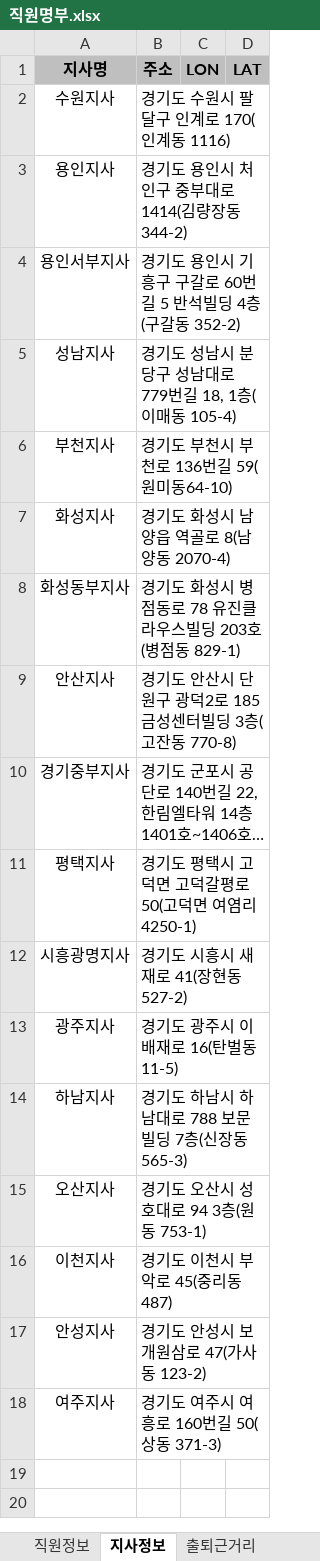
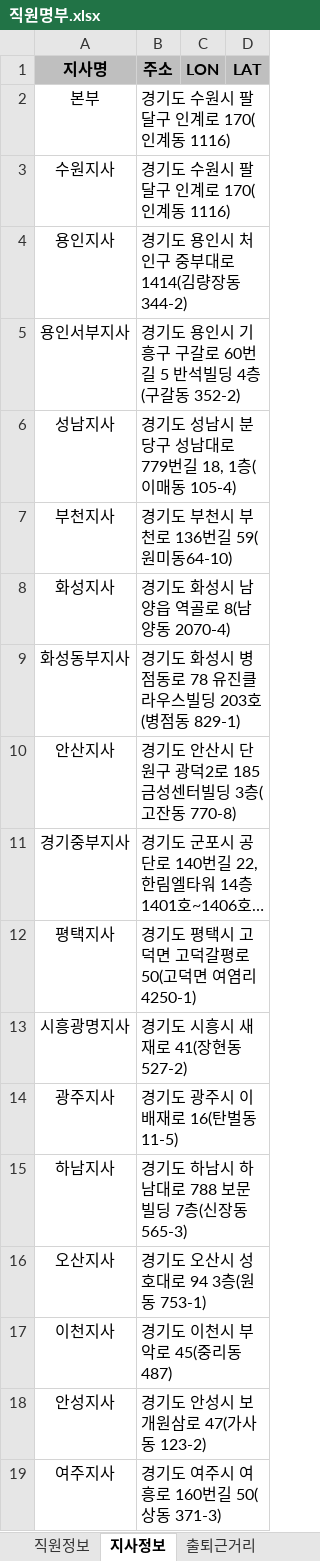
Before and after one commit to fighting58/NaverDirections, an Excel workbook: 직원명부.xlsx, sheet 지사정보, drawn as a sheet; long unchanged cells end in …; values as stored, in another font and other column widths than the file's, no borders; the diff names each change by its address in the sheet, - before the commit and + after, or states it on an @@ line.

```diff
--- a/직원명부.xlsx (sheet 지사정보)
+++ b/직원명부.xlsx (sheet 지사정보)
+row 2: 본부 | 경기도 수원시 팔달구 인계로 170(인계동 1116)
```
Also changed, not shown: sheet 직원정보, 3 other files.
